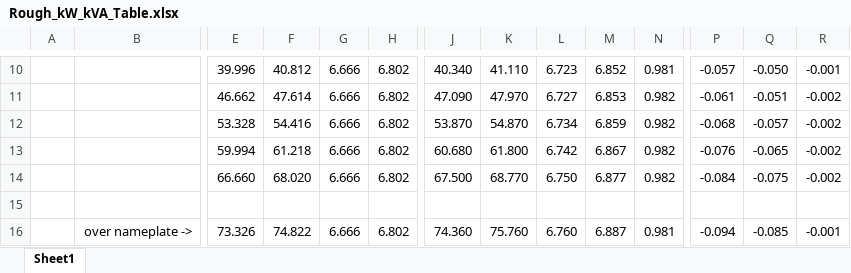
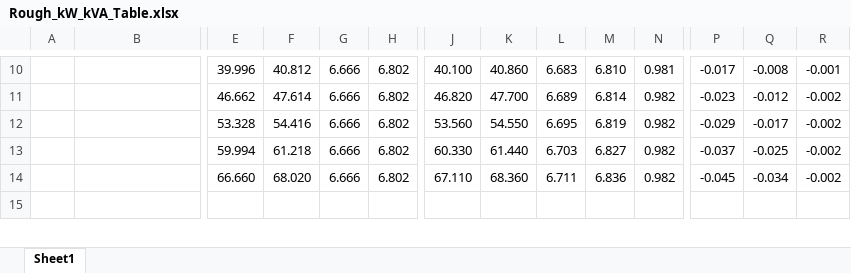
Before and after one commit to pvillela/ev-cost-recovery, an Excel workbook: docs/session/Rough_kW_kVA_Table.xlsx, sheet Sheet1, drawn as a sheet; only a part is shown, gaps mark what is left out; the shorter side is filled out with more unchanged rows; values as stored, in another font and other column widths than the file's, no borders; removed rows and columns are numbered as before the commit, all else as after; rows hold the shown columns only; the diff covers the shown part only; the diff names each change by its address in the sheet, - before the commit and + after, or states it on an @@ line.

```diff
--- a/docs/session/Rough_kW_kVA_Table.xlsx (sheet Sheet1)
+++ b/docs/session/Rough_kW_kVA_Table.xlsx (sheet Sheet1)
-J10: 40.340
+J10: 40.100
-K10: 41.110
+K10: 40.860
-L10: 6.723
+L10: 6.683
-M10: 6.852
+M10: 6.810
-P10: -0.057
+P10: -0.017
-Q10: -0.050
+Q10: -0.008
-J11: 47.090
+J11: 46.820
-K11: 47.970
+K11: 47.700
-L11: 6.727
+L11: 6.689
-M11: 6.853
+M11: 6.814
-P11: -0.061
+P11: -0.023
-Q11: -0.051
+Q11: -0.012
-J12: 53.870
+J12: 53.560
-K12: 54.870
+K12: 54.550
-L12: 6.734
+L12: 6.695
-M12: 6.859
+M12: 6.819
-P12: -0.068
+P12: -0.029
-Q12: -0.057
+Q12: -0.017
-J13: 60.680
+J13: 60.330
-K13: 61.800
+K13: 61.440
-L13: 6.742
+L13: 6.703
-M13: 6.867
+M13: 6.827
-P13: -0.076
+P13: -0.037
-Q13: -0.065
+Q13: -0.025
-J14: 67.500
+J14: 67.110
-K14: 68.770
+K14: 68.360
-L14: 6.750
+L14: 6.711
-M14: 6.877
+M14: 6.836
-P14: -0.084
+P14: -0.045
-Q14: -0.075
+Q14: -0.034
-row 15: (empty)
-row 16:  | over nameplate -> | 73.326 | 74.822 | 6.666 | 6.802 | 74.360 | 75.760 | 6.760 | 6.887 | 0.981 | -0.094 | -0.085 | -0.001
```
Also changed, not shown: 1 added row, 5 removed rows and 26 edited cells elsewhere in this sheet, 3 other files.
